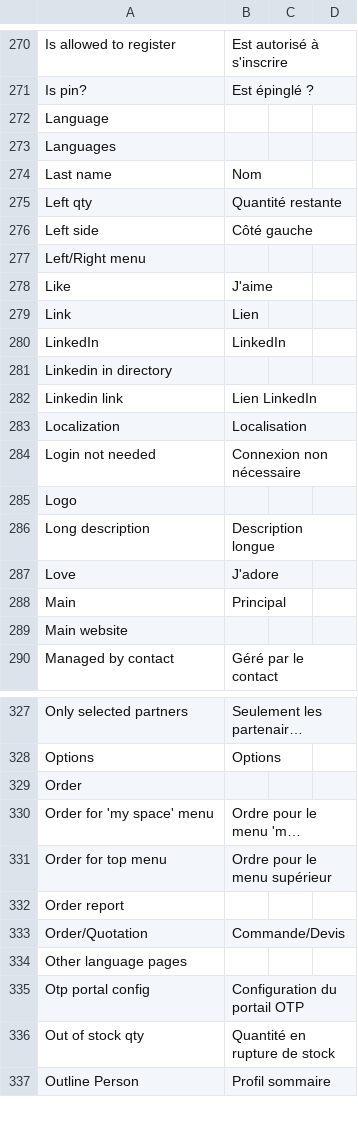
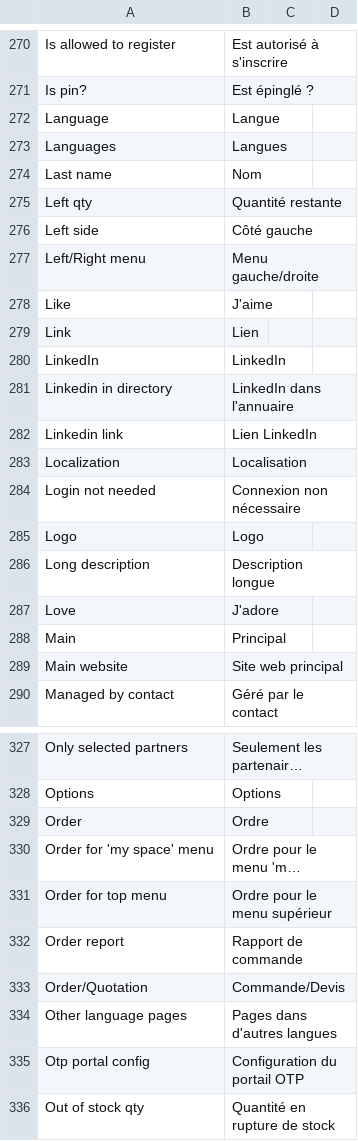
Before and after one commit to axelor/axelor-portal, a CSV file: src/main/resources/i18n/messages_fr.csv, drawn as a sheet; only a part is shown, gaps mark what is left out; the shorter side is filled out with more unchanged rows; long unchanged cells end in …; the diff covers the shown part only; the diff names each change by its address in the sheet, - before the commit and + after, or states it on an @@ line.

```diff
--- a/src/main/resources/i18n/messages_fr.csv
+++ b/src/main/resources/i18n/messages_fr.csv
-B272: (empty)
+B272: Langue
-B273: (empty)
+B273: Langues
-B277: (empty)
+B277: Menu gauche/droite
-B281: (empty)
+B281: LinkedIn dans l'annuaire
-B285: (empty)
+B285: Logo
-B289: (empty)
+B289: Site web principal
-B329: (empty)
+B329: Ordre
-B332: (empty)
+B332: Rapport de commande
-B334: (empty)
+B334: Pages dans d'autres langues
```
Also changed, not shown: 83 edited cells elsewhere in this file.
